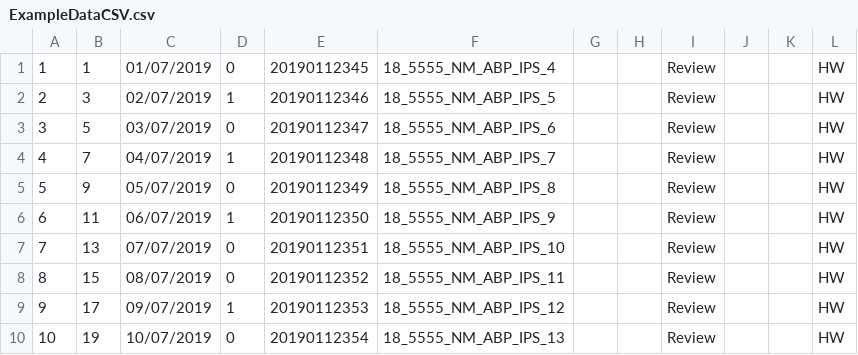
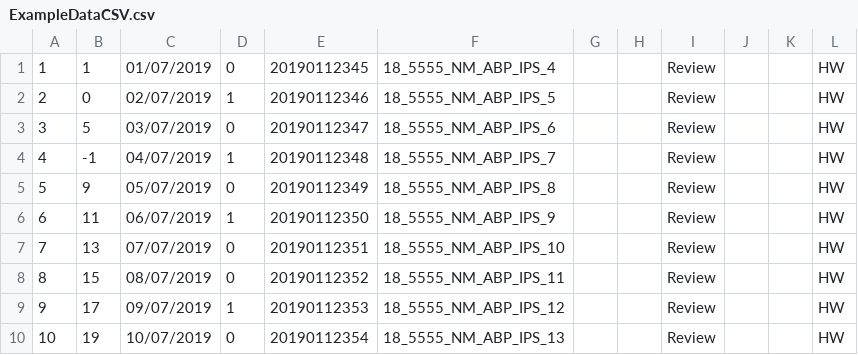
Before and after one commit to UKHO/taskmanager, a CSV file: src/Portal/Portal/ExampleDataCSV.csv, drawn as a sheet.

Commit message:
Tweak CSV data to be more representative
Co-authored-by: Ben Hall <3179852+benbhall@users.noreply.github.com>
Co-authored-by: Samir Hassoun <51328831+SamirHassoun@users.noreply.github.com>

```diff
--- a/src/Portal/Portal/ExampleDataCSV.csv
+++ b/src/Portal/Portal/ExampleDataCSV.csv
@@ -1,5 +1,5 @@
 1,1,01/07/2019,0,20190112345,18_5555_NM_ABP_IPS_4,,,Review,,,HW
-2,3,02/07/2019,1,20190112346,18_5555_NM_ABP_IPS_5,,,Review,,,HW
+2,0,02/07/2019,1,20190112346,18_5555_NM_ABP_IPS_5,,,Review,,,HW
 3,5,03/07/2019,0,20190112347,18_5555_NM_ABP_IPS_6,,,Review,,,HW
-4,7,04/07/2019,1,20190112348,18_5555_NM_ABP_IPS_7,,,Review,,,HW
+4,-1,04/07/2019,1,20190112348,18_5555_NM_ABP_IPS_7,,,Review,,,HW
 5,9,05/07/2019,0,20190112349,18_5555_NM_ABP_IPS_8,,,Review,,,HW
```
